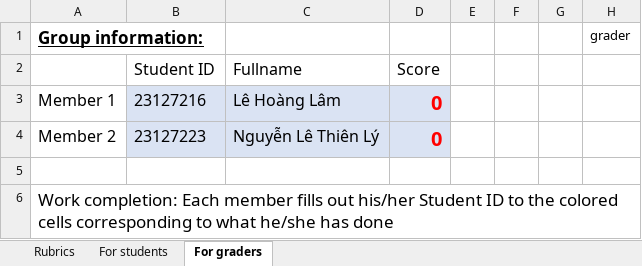
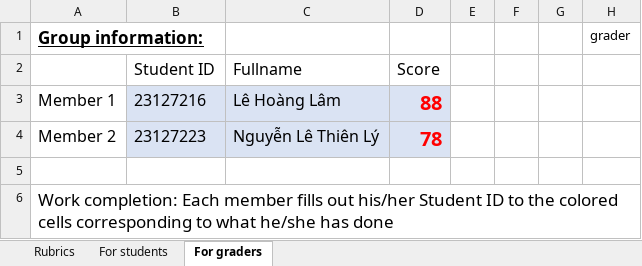
Before and after one commit to Siras2515/Project_Programming_Techniques, an Excel workbook: 23CLCChecklist.xlsx, sheet For graders, drawn as a sheet; only a part is shown; values as stored, in another font and other column widths than the file's, no borders; the diff names each change by its address in the sheet, - before the commit and + after, or states it on an @@ line.

```diff
--- a/23CLCChecklist.xlsx (sheet For graders)
+++ b/23CLCChecklist.xlsx (sheet For graders)
-D3 (Score): 0
+D3 (Score): 88
-D4 (Score): 0
+D4 (Score): 78
```
Also changed, not shown: sheet For students, 7 other files.
